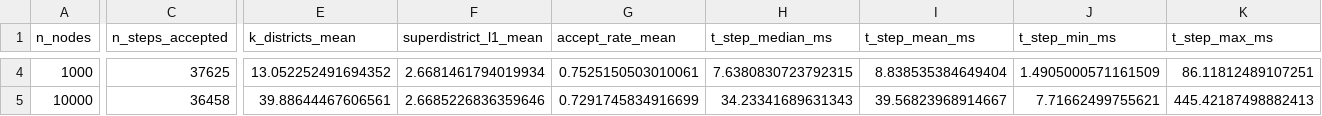
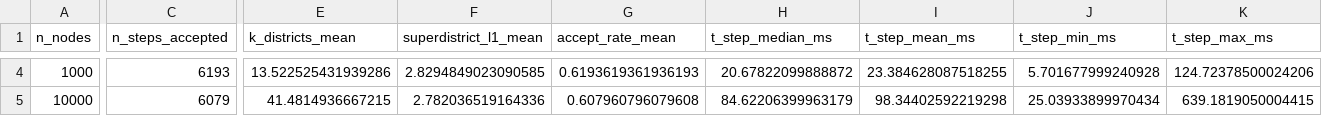
Before and after one commit to kirtisoglu/London-Ambulance-Service-System, a CSV file: falcomchain_experiments/scalability/results/summary.csv, drawn as a sheet; only a part is shown, gaps mark what is left out; the diff covers the shown part only; the diff names each change by its address in the sheet, - before the commit and + after, or states it on an @@ line.

```diff
--- a/falcomchain_experiments/scalability/results/summary.csv
+++ b/falcomchain_experiments/scalability/results/summary.csv
-C4 (n_steps_accepted): 37625
+C4 (n_steps_accepted): 6193
-E4 (k_districts_mean): 13.052252491694352
+E4 (k_districts_mean): 13.522525431939286
-F4 (superdistrict_l1_mean): 2.6681461794019934
+F4 (superdistrict_l1_mean): 2.8294849023090585
-G4 (accept_rate_mean): 0.7525150503010061
+G4 (accept_rate_mean): 0.6193619361936193
-H4 (t_step_median_ms): 7.6380830723792315
+H4 (t_step_median_ms): 20.67822099888872
-I4 (t_step_mean_ms): 8.838535384649404
+I4 (t_step_mean_ms): 23.384628087518255
-J4 (t_step_min_ms): 1.4905000571161509
+J4 (t_step_min_ms): 5.701677999240928
-K4 (t_step_max_ms): 86.11812489107251
+K4 (t_step_max_ms): 124.72378500024206
-C5 (n_steps_accepted): 36458
+C5 (n_steps_accepted): 6079
-E5 (k_districts_mean): 39.88644467606561
+E5 (k_districts_mean): 41.4814936667215
-F5 (superdistrict_l1_mean): 2.6685226836359646
+F5 (superdistrict_l1_mean): 2.782036519164336
-G5 (accept_rate_mean): 0.7291745834916699
+G5 (accept_rate_mean): 0.607960796079608
-H5 (t_step_median_ms): 34.23341689631343
+H5 (t_step_median_ms): 84.62206399963179
-I5 (t_step_mean_ms): 39.56823968914667
+I5 (t_step_mean_ms): 98.34402592219298
-J5 (t_step_min_ms): 7.71662499755621
+J5 (t_step_min_ms): 25.03933899970434
-K5 (t_step_max_ms): 445.42187498882413
+K5 (t_step_max_ms): 639.1819050004415
```
Also changed, not shown: 51 edited cells elsewhere in this file, 30 other files.
